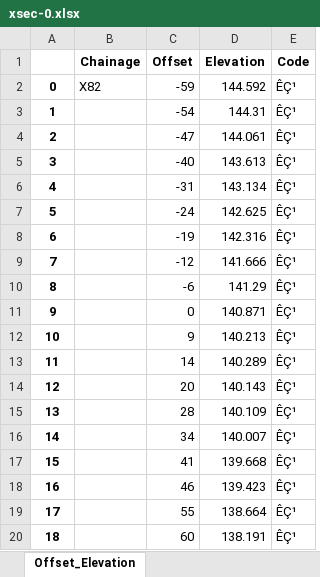
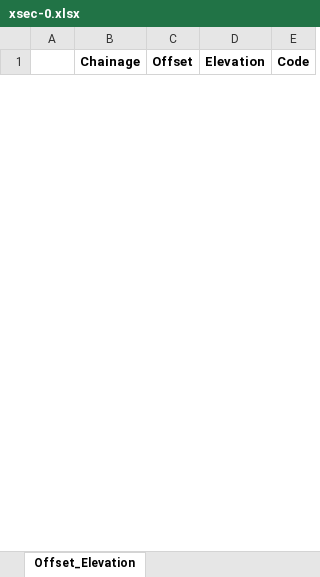
Before and after one commit to thgeom/tga-rtk2xs, an Excel workbook: xsec-0.xlsx, sheet Offset_Elevation, drawn as a sheet; only a part is shown; values as stored, in another font and other column widths than the file's, no borders; removed rows and columns are numbered as before the commit, all else as after; the diff covers the shown part only; the diff names each change by its address in the sheet, - before the commit and + after, or states it on an @@ line.

```diff
--- a/xsec-0.xlsx (sheet Offset_Elevation)
+++ b/xsec-0.xlsx (sheet Offset_Elevation)
-row 2: 0 | X82 | -59 | 144.592 | ÊÇ¹
-row 3: 1 |  | -54 | 144.31 | ÊÇ¹
-row 4: 2 |  | -47 | 144.061 | ÊÇ¹
-row 5: 3 |  | -40 | 143.613 | ÊÇ¹
-row 6: 4 |  | -31 | 143.134 | ÊÇ¹
-row 7: 5 |  | -24 | 142.625 | ÊÇ¹
-row 8: 6 |  | -19 | 142.316 | ÊÇ¹
-row 9: 7 |  | -12 | 141.666 | ÊÇ¹
-row 10: 8 |  | -6 | 141.29 | ÊÇ¹
-row 11: 9 |  | 0 | 140.871 | ÊÇ¹
-row 12: 10 |  | 9 | 140.213 | ÊÇ¹
-row 13: 11 |  | 14 | 140.289 | ÊÇ¹
-row 14: 12 |  | 20 | 140.143 | ÊÇ¹
-row 15: 13 |  | 28 | 140.109 | ÊÇ¹
-row 16: 14 |  | 34 | 140.007 | ÊÇ¹
-row 17: 15 |  | 41 | 139.668 | ÊÇ¹
-row 18: 16 |  | 46 | 139.423 | ÊÇ¹
-row 19: 17 |  | 55 | 138.664 | ÊÇ¹
-row 20: 18 |  | 60 | 138.191 | ÊÇ¹
```
Also changed, not shown: 31 added rows and 19 removed rows elsewhere in this sheet, 5 other files.
